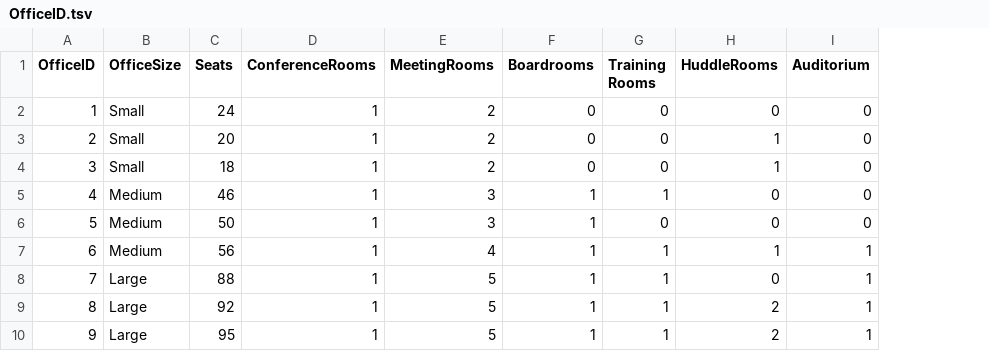
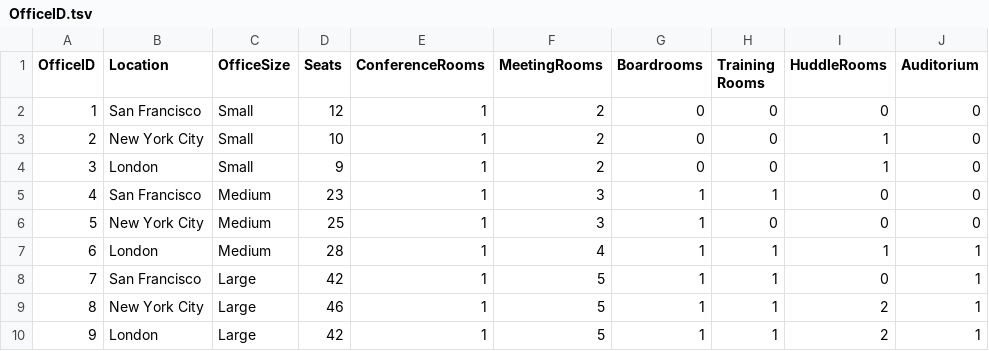
Before and after one commit to terrongraham/CoLocate, a TSV file: OfficeID.tsv, drawn as a sheet; addresses are those after the commit; the diff names each change by its address in the sheet, - before the commit and + after, or states it on an @@ line.

```diff
--- a/OfficeID.tsv
+++ b/OfficeID.tsv
+column B (Location), rows 2-10: San Francisco | New York City | London | San Francisco | New York City | London | San Francisco | New York City | London
-D2 (Seats): 24
+D2 (Seats): 12
-D3 (Seats): 20
+D3 (Seats): 10
-D4 (Seats): 18
+D4 (Seats): 9
-D5 (Seats): 46
+D5 (Seats): 23
-D6 (Seats): 50
+D6 (Seats): 25
-D7 (Seats): 56
+D7 (Seats): 28
-D8 (Seats): 88
+D8 (Seats): 42
-D9 (Seats): 92
+D9 (Seats): 46
-D10 (Seats): 95
+D10 (Seats): 42
```
Also changed, not shown: Events.tsv, 1 other file.
